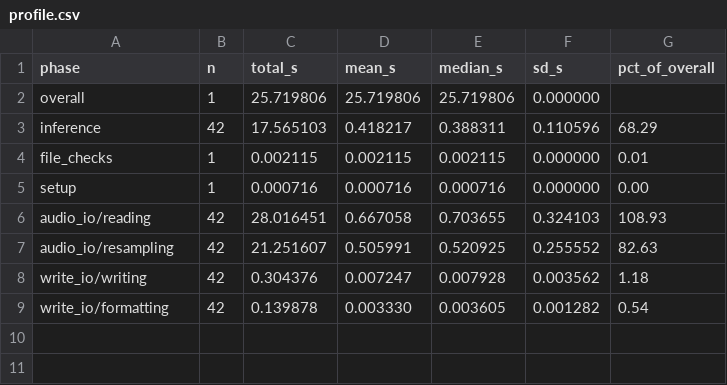
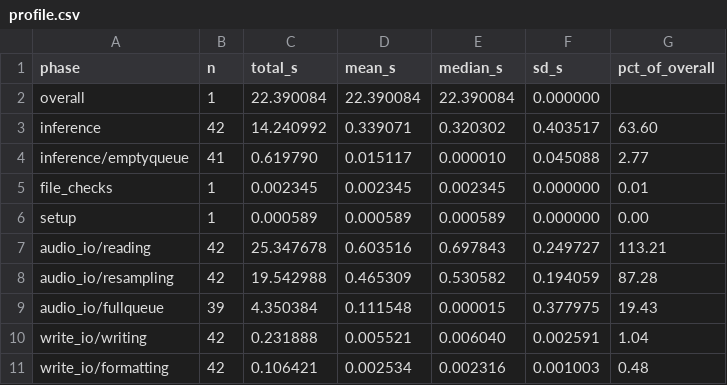
Before and after one commit to LukeHearon/buzzdetect-agentic, a CSV file: eval_out/01_baseline/tuning/1200s_3str/profile.csv, drawn as a sheet.

```diff
--- a/eval_out/01_baseline/tuning/1200s_3str/profile.csv
+++ b/eval_out/01_baseline/tuning/1200s_3str/profile.csv
@@ -1,9 +1,11 @@
 phase,n,total_s,mean_s,median_s,sd_s,pct_of_overall
-overall,1,25.719806,25.719806,25.719806,0.000000,
-inference,42,17.565103,0.418217,0.388311,0.110596,68.29
-file_checks,1,0.002115,0.002115,0.002115,0.000000,0.01
-setup,1,0.000716,0.000716,0.000716,0.000000,0.00
-audio_io/reading,42,28.016451,0.667058,0.703655,0.324103,108.93
-audio_io/resampling,42,21.251607,0.505991,0.520925,0.255552,82.63
-write_io/writing,42,0.304376,0.007247,0.007928,0.003562,1.18
-write_io/formatting,42,0.139878,0.003330,0.003605,0.001282,0.54
+overall,1,22.390084,22.390084,22.390084,0.000000,
+inference,42,14.240992,0.339071,0.320302,0.403517,63.60
+inference/emptyqueue,41,0.619790,0.015117,0.000010,0.045088,2.77
+file_checks,1,0.002345,0.002345,0.002345,0.000000,0.01
+setup,1,0.000589,0.000589,0.000589,0.000000,0.00
+audio_io/reading,42,25.347678,0.603516,0.697843,0.249727,113.21
+audio_io/resampling,42,19.542988,0.465309,0.530582,0.194059,87.28
+audio_io/fullqueue,39,4.350384,0.111548,0.000015,0.377975,19.43
+write_io/writing,42,0.231888,0.005521,0.006040,0.002591,1.04
+write_io/formatting,42,0.106421,0.002534,0.002316,0.001003,0.48
```
Also changed, not shown: eval_out/01_baseline/tuning/1200s_6str/profile.csv, 8 other files.
